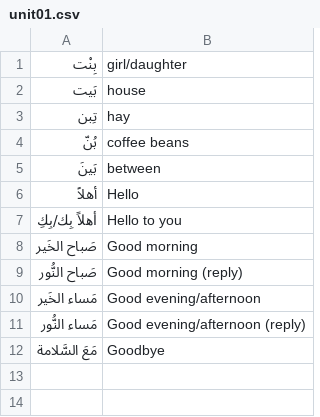
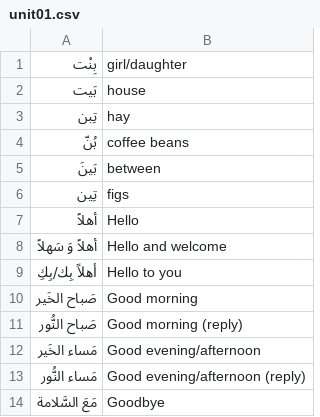
Before and after one commit to bmaupin/flashcard-sets, a CSV file: mastering-arabic-1/unit01.csv, drawn as a sheet; the diff names each change by its address in the sheet, - before the commit and + after, or states it on an @@ line.

Commit message:
Update mastering arabic 1 to 3rd edition

```diff
--- a/mastering-arabic-1/unit01.csv
+++ b/mastering-arabic-1/unit01.csv
+row 6: تِين | figs
+row 8: أهلاً وَ سَهلاً | Hello and welcome
```
Also changed, not shown: mastering-arabic-1/unit02.csv, mastering-arabic-1/unit03.csv, 1 other file.
